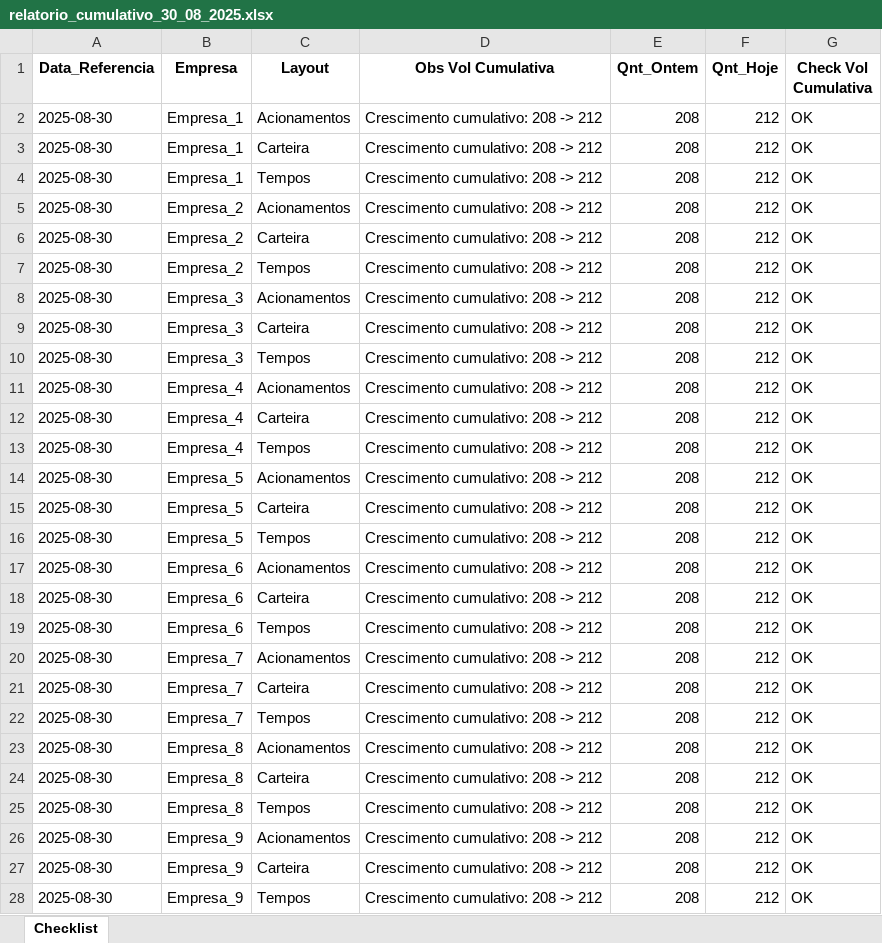
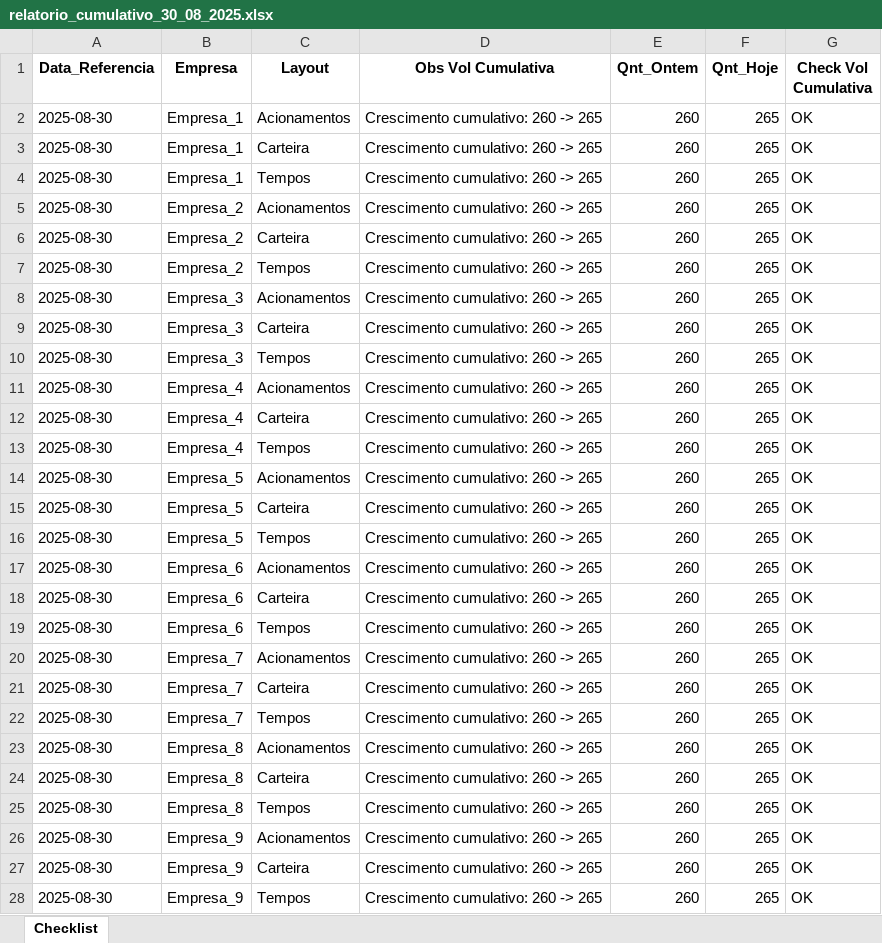
Before and after one commit to KingISKin/DashBoardsPY-main, an Excel workbook: Relatorios_Checklist/relatorio_cumulativo_30_08_2025.xlsx, sheet Checklist, drawn as a sheet; only a part is shown; values as stored, in another font and other column widths than the file's, no borders; the diff covers the shown part only; the diff names each change by its address in the sheet, - before the commit and + after, or states it on an @@ line.

```diff
--- a/Relatorios_Checklist/relatorio_cumulativo_30_08_2025.xlsx (sheet Checklist)
+++ b/Relatorios_Checklist/relatorio_cumulativo_30_08_2025.xlsx (sheet Checklist)
-D2:D28 (Obs Vol Cumulativa): Crescimento cumulativo: 208 -> 212
+D2:D28 (Obs Vol Cumulativa): Crescimento cumulativo: 260 -> 265
-E2:E28 (Qnt_Ontem): 208
+E2:E28 (Qnt_Ontem): 260
-F2:F28 (Qnt_Hoje): 212
+F2:F28 (Qnt_Hoje): 265
```
Also changed, not shown: 27 edited cells elsewhere in this sheet, Relatorios_Checklist/historico_checklist.xlsx, Relatorios_Checklist/relatorio_diario_30_08_2025.xlsx, 3 other files.
